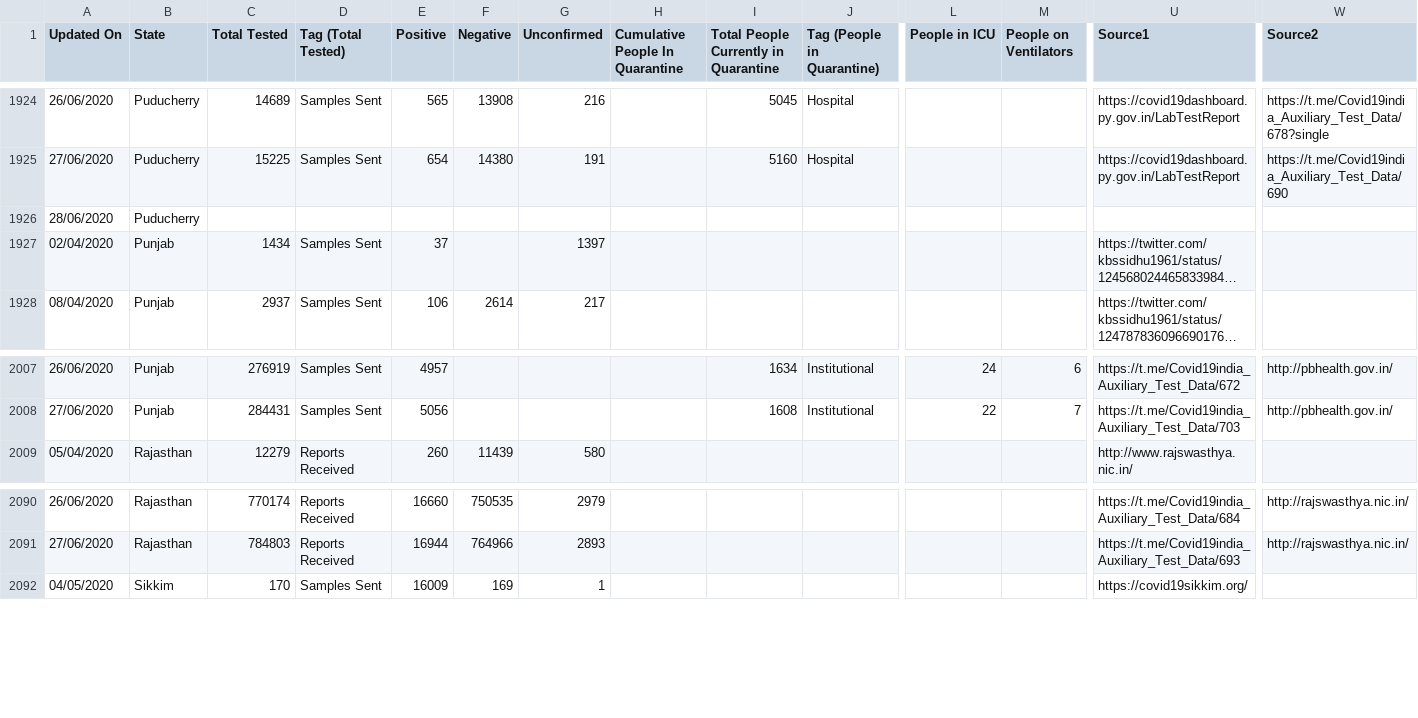
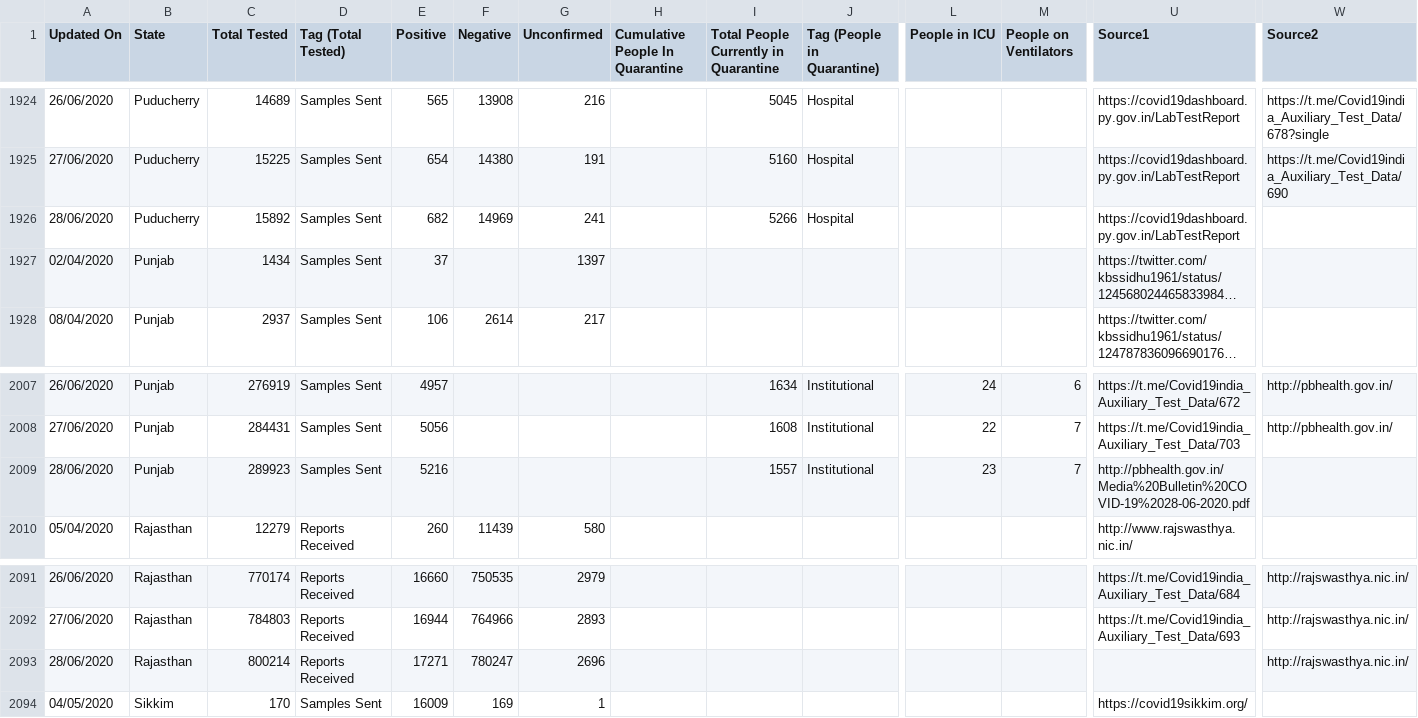
Before and after one commit to mohan083/api, a CSV file: csv/2020-06-28/statewise_tested_numbers_data.csv, drawn as a sheet; only a part is shown, gaps mark what is left out; long unchanged cells end in …; removed rows and columns are numbered as before the commit, all else as after; rows hold the shown columns only; the diff names each change by its address in the sheet, - before the commit and + after, or states it on an @@ line.

Commit message:
data updated on - Sun Jun 28 16:15:44 UTC 2020

```diff
--- a/csv/2020-06-28/statewise_tested_numbers_data.csv
+++ b/csv/2020-06-28/statewise_tested_numbers_data.csv
-row 1926: 28/06/2020 | Puducherry
+row 1926: 28/06/2020 | Puducherry | 15892 | Samples Sent | 682 | 14969 | 241 |  | 5266 | Hospital |  |  | https://covid19dashboard.py.gov.in/LabTestReport
+row 2009: 28/06/2020 | Punjab | 289923 | Samples Sent | 5216 |  |  |  | 1557 | Institutional | 23 | 7 | http://pbhealth.gov.in/Media%20Bulletin%20COVID-19%2028-06-2020.pdf
+row 2093: 28/06/2020 | Rajasthan | 800214 | Reports Received | 17271 | 780247 | 2696 |  |  |  |  |  |  | http://rajswasthya.nic.in/
```
Also changed, not shown: csv/2020-06-28/district_wise.csv, csv/2020-06-28/state_wise.csv, 21 other files.
